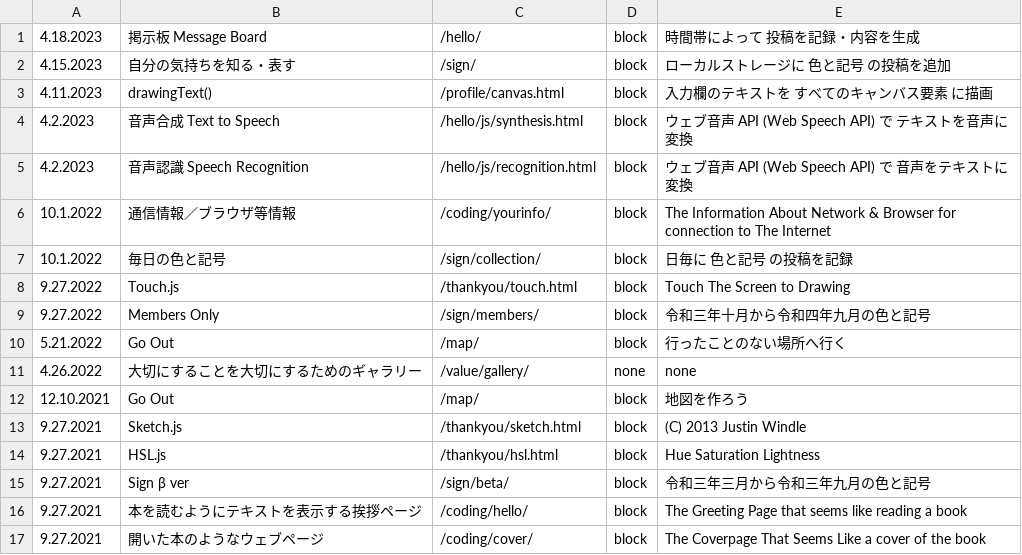
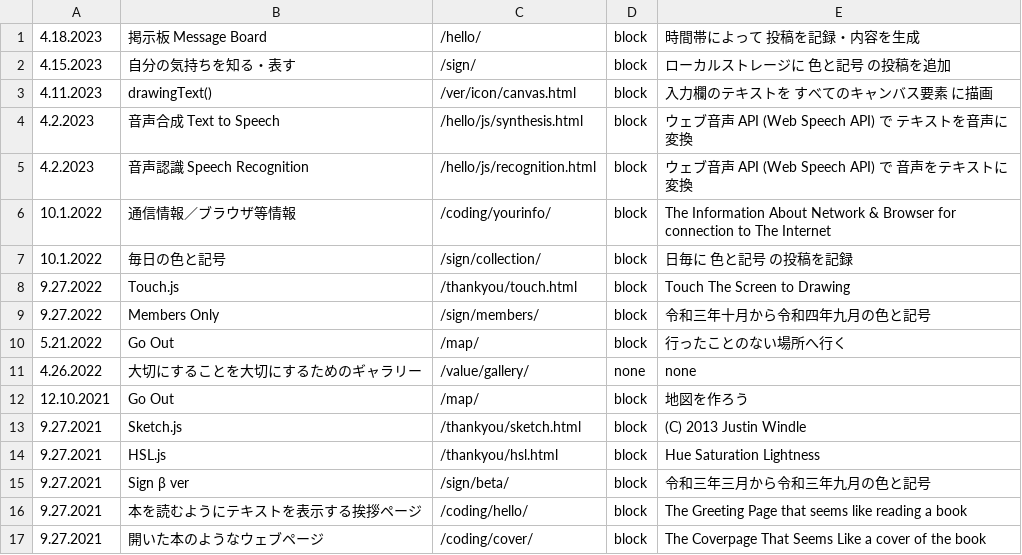
Before and after one commit to c-c-space/.github, a CSV file: ver/csv/upgrade.csv, drawn as a sheet.

```diff
--- a/ver/csv/upgrade.csv
+++ b/ver/csv/upgrade.csv
@@ -2,3 +2,3 @@
 "4.15.2023","自分の気持ちを知る・表す","/sign/","block","ローカルストレージに 色と記号 の投稿を追加"
-"4.11.2023","drawingText()","/profile/canvas.html","block","入力欄のテキストを すべてのキャンバス要素 に描画"
+"4.11.2023","drawingText()","/ver/icon/canvas.html","block","入力欄のテキストを すべてのキャンバス要素 に描画"
 "4.2.2023","音声合成 Text to Speech","/hello/js/synthesis.html","block","ウェブ音声 API (Web Speech API) で テキストを音声に変換"
```
Also changed, not shown: ver/csv/index.csv, 24 other files.
